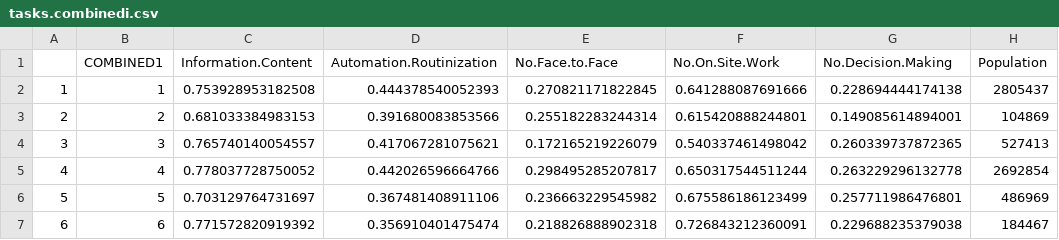
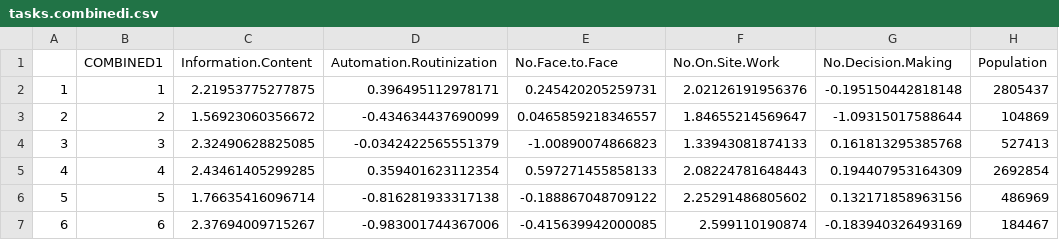
Before and after one commit to nsolcampbell/tasks, a CSV file: data/tasks.combinedi.csv, drawn as a sheet; only a part is shown; the diff covers the shown part only; the diff names each change by its address in the sheet, - before the commit and + after, or states it on an @@ line.

```diff
--- a/data/tasks.combinedi.csv
+++ b/data/tasks.combinedi.csv
-C2 (Information.Content): 0.753928953182508
+C2 (Information.Content): 2.21953775277875
-D2 (Automation.Routinization): 0.444378540052393
+D2 (Automation.Routinization): 0.396495112978171
-E2 (No.Face.to.Face): 0.270821171822845
+E2 (No.Face.to.Face): 0.245420205259731
-F2 (No.On.Site.Work): 0.641288087691666
+F2 (No.On.Site.Work): 2.02126191956376
-G2 (No.Decision.Making): 0.228694444174138
+G2 (No.Decision.Making): -0.195150442818148
-C3 (Information.Content): 0.681033384983153
+C3 (Information.Content): 1.56923060356672
-D3 (Automation.Routinization): 0.391680083853566
+D3 (Automation.Routinization): -0.434634437690099
-E3 (No.Face.to.Face): 0.255182283244314
+E3 (No.Face.to.Face): 0.0465859218346557
-F3 (No.On.Site.Work): 0.615420888244801
+F3 (No.On.Site.Work): 1.84655214569647
-G3 (No.Decision.Making): 0.149085614894001
+G3 (No.Decision.Making): -1.09315017588644
-C4 (Information.Content): 0.765740140054557
+C4 (Information.Content): 2.32490628825085
-D4 (Automation.Routinization): 0.417067281075621
+D4 (Automation.Routinization): -0.0342422565551379
-E4 (No.Face.to.Face): 0.172165219226079
+E4 (No.Face.to.Face): -1.00890074866823
-F4 (No.On.Site.Work): 0.540337461498042
+F4 (No.On.Site.Work): 1.33943081874133
-G4 (No.Decision.Making): 0.260339737872365
+G4 (No.Decision.Making): 0.161813295385768
-C5 (Information.Content): 0.778037728750052
+C5 (Information.Content): 2.43461405299285
-D5 (Automation.Routinization): 0.442026596664766
+D5 (Automation.Routinization): 0.359401623112354
-E5 (No.Face.to.Face): 0.298495285207817
+E5 (No.Face.to.Face): 0.597271455858133
-F5 (No.On.Site.Work): 0.650317544511244
+F5 (No.On.Site.Work): 2.08224781648443
-G5 (No.Decision.Making): 0.263229296132778
+G5 (No.Decision.Making): 0.194407953164309
-C6 (Information.Content): 0.703129764731697
+C6 (Information.Content): 1.76635416096714
-D6 (Automation.Routinization): 0.367481408911106
+D6 (Automation.Routinization): -0.816281933317138
-E6 (No.Face.to.Face): 0.236663229545982
+E6 (No.Face.to.Face): -0.188867048709122
-F6 (No.On.Site.Work): 0.675586186123499
+F6 (No.On.Site.Work): 2.25291486805602
-G6 (No.Decision.Making): 0.257711986476801
+G6 (No.Decision.Making): 0.132171858963156
-C7 (Information.Content): 0.771572820919392
+C7 (Information.Content): 2.37694009715267
-D7 (Automation.Routinization): 0.356910401475474
+D7 (Automation.Routinization): -0.983001744367006
-E7 (No.Face.to.Face): 0.218826888902318
+E7 (No.Face.to.Face): -0.415639942000085
-F7 (No.On.Site.Work): 0.726843212360091
+F7 (No.On.Site.Work): 2.599110190874
-G7 (No.Decision.Making): 0.229688235379038
+G7 (No.Decision.Making): -0.183940326493169
```
Also changed, not shown: 110 edited cells elsewhere in this file, data/tasks.anzsco2.csv, data/tasks.combinedii.csv, 19 other files.
